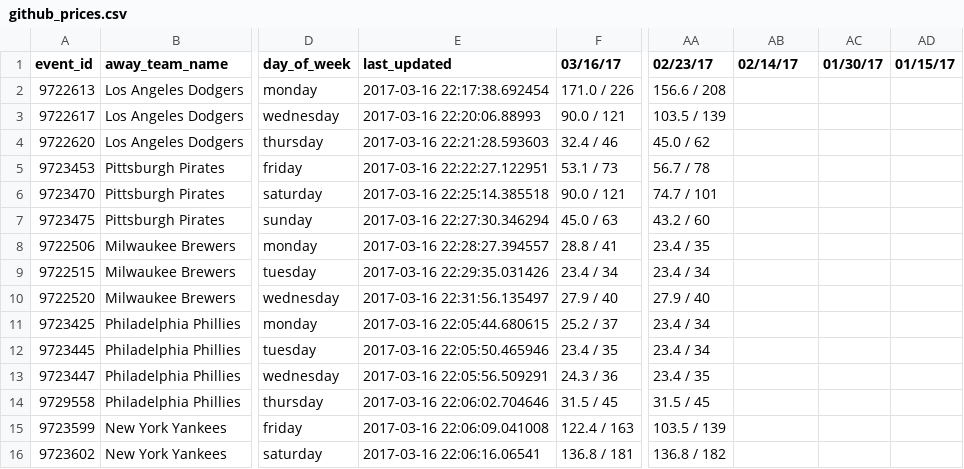
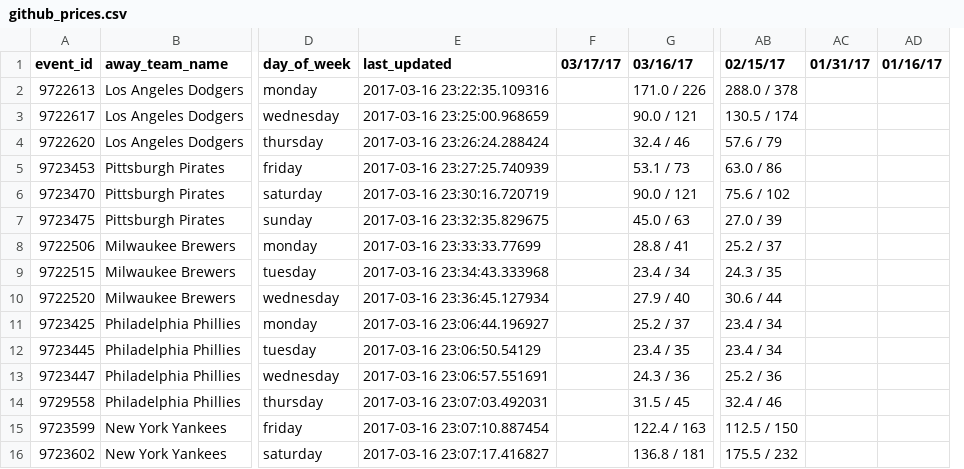
Before and after one commit to SharpChiCity/csv-to-html-table, a CSV file: data/github_prices.csv, drawn as a sheet; only a part is shown, gaps mark what is left out; removed rows and columns are numbered as before the commit, all else as after; the diff covers the shown part only; the diff names each change by its address in the sheet, - before the commit and + after, or states it on an @@ line.

Commit message:
2017-03-17

```diff
--- a/data/github_prices.csv
+++ b/data/github_prices.csv
+column F (03/17/17), empty
-column AA (02/23/17), rows 2-16: 156.6 / 208 | 103.5 / 139 | 45.0 / 62 | 56.7 / 78 | 74.7 / 101 | 43.2 / 60 | 23.4 / 35 | 23.4 / 34 | 27.9 / 40 | 23.4 / 34 | 23.4 / 34 | 23.4 / 35 | 31.5 / 45 | 103.5 / 139 | 136.8 / 182
-AB1: 02/14/17
+AB1: 02/15/17
-AC1: 01/30/17
+AC1: 01/31/17
-AD1: 01/15/17
+AD1: 01/16/17
-E2 (last_updated): 2017-03-16 22:17:38.692454
+E2 (last_updated): 2017-03-16 23:22:35.109316
-AB2 (02/15/17): (empty)
+AB2 (02/15/17): 288.0 / 378
-E3 (last_updated): 2017-03-16 22:20:06.88993
+E3 (last_updated): 2017-03-16 23:25:00.968659
-AB3 (02/15/17): (empty)
+AB3 (02/15/17): 130.5 / 174
-E4 (last_updated): 2017-03-16 22:21:28.593603
+E4 (last_updated): 2017-03-16 23:26:24.288424
-AB4 (02/15/17): (empty)
+AB4 (02/15/17): 57.6 / 79
-E5 (last_updated): 2017-03-16 22:22:27.122951
+E5 (last_updated): 2017-03-16 23:27:25.740939
-AB5 (02/15/17): (empty)
+AB5 (02/15/17): 63.0 / 86
-E6 (last_updated): 2017-03-16 22:25:14.385518
+E6 (last_updated): 2017-03-16 23:30:16.720719
-AB6 (02/15/17): (empty)
+AB6 (02/15/17): 75.6 / 102
-E7 (last_updated): 2017-03-16 22:27:30.346294
+E7 (last_updated): 2017-03-16 23:32:35.829675
-AB7 (02/15/17): (empty)
+AB7 (02/15/17): 27.0 / 39
-E8 (last_updated): 2017-03-16 22:28:27.394557
+E8 (last_updated): 2017-03-16 23:33:33.77699
-AB8 (02/15/17): (empty)
+AB8 (02/15/17): 25.2 / 37
-E9 (last_updated): 2017-03-16 22:29:35.031426
+E9 (last_updated): 2017-03-16 23:34:43.333968
-AB9 (02/15/17): (empty)
+AB9 (02/15/17): 24.3 / 35
-E10 (last_updated): 2017-03-16 22:31:56.135497
+E10 (last_updated): 2017-03-16 23:36:45.127934
-AB10 (02/15/17): (empty)
+AB10 (02/15/17): 30.6 / 44
-E11 (last_updated): 2017-03-16 22:05:44.680615
+E11 (last_updated): 2017-03-16 23:06:44.196927
-AB11:AB12 (02/15/17): (empty)
+AB11:AB12 (02/15/17): 23.4 / 34
-E12 (last_updated): 2017-03-16 22:05:50.465946
+E12 (last_updated): 2017-03-16 23:06:50.54129
-E13 (last_updated): 2017-03-16 22:05:56.509291
+E13 (last_updated): 2017-03-16 23:06:57.551691
-AB13 (02/15/17): (empty)
+AB13 (02/15/17): 25.2 / 36
-E14 (last_updated): 2017-03-16 22:06:02.704646
+E14 (last_updated): 2017-03-16 23:07:03.492031
-AB14 (02/15/17): (empty)
+AB14 (02/15/17): 32.4 / 46
-E15 (last_updated): 2017-03-16 22:06:09.041008
+E15 (last_updated): 2017-03-16 23:07:10.887454
-AB15 (02/15/17): (empty)
+AB15 (02/15/17): 112.5 / 150
-E16 (last_updated): 2017-03-16 22:06:16.06541
+E16 (last_updated): 2017-03-16 23:07:17.416827
-AB16 (02/15/17): (empty)
+AB16 (02/15/17): 175.5 / 232
```
Also changed, not shown: 68 edited cells elsewhere in this file.
